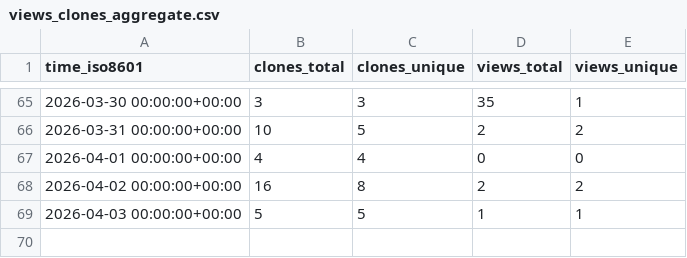
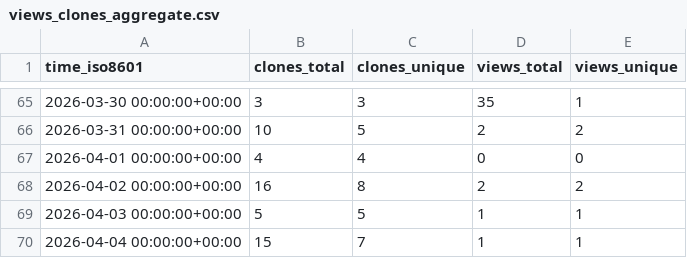
Before and after one commit to grp-bork/porTraits, a CSV file: grp-bork/porTraits/ghrs-data/views_clones_aggregate.csv, drawn as a sheet; only a part is shown, gaps mark what is left out; the diff names each change by its address in the sheet, - before the commit and + after, or states it on an @@ line.

```diff
--- a/grp-bork/porTraits/ghrs-data/views_clones_aggregate.csv
+++ b/grp-bork/porTraits/ghrs-data/views_clones_aggregate.csv
+row 70: 2026-04-04 00:00:00+00:00 | 15 | 7 | 1 | 1
```
Also changed, not shown: 1 other file.
